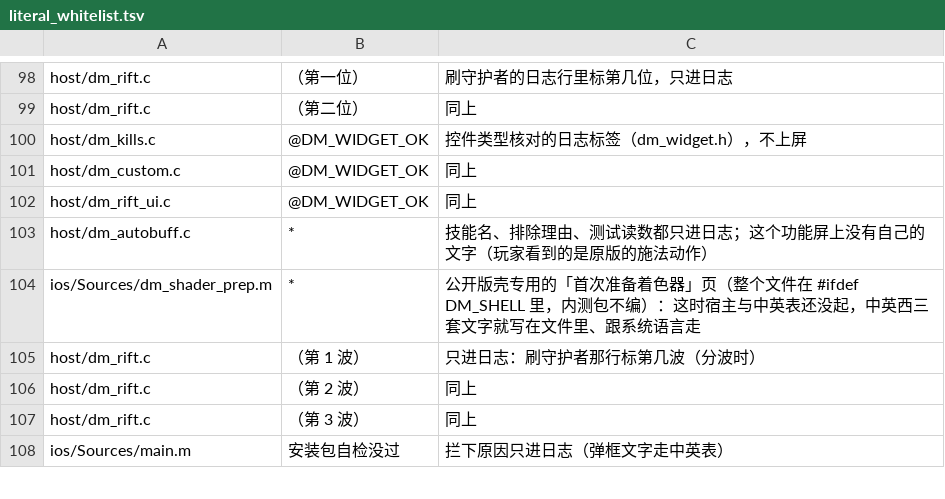
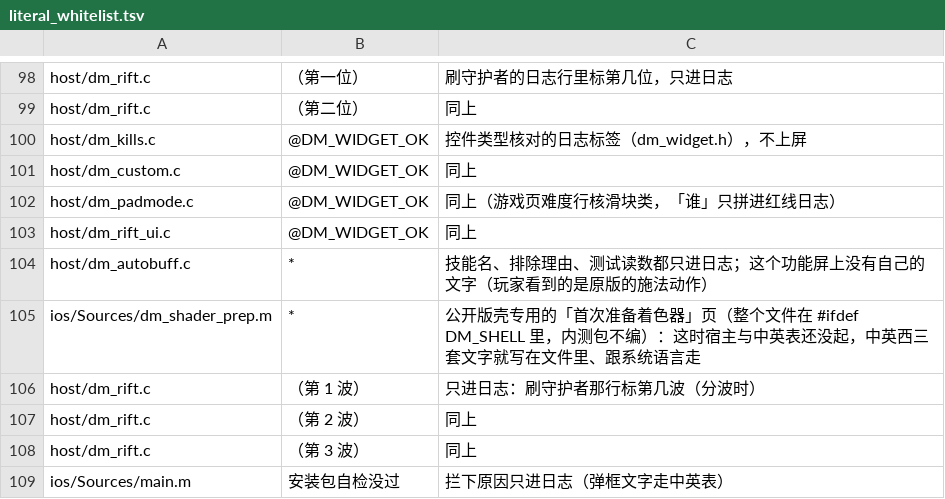
Before and after one commit to augustxxx-debug/d2r-mobile-plus, a TSV file: dm/i18n/literal_whitelist.tsv, drawn as a sheet; only a part is shown, gaps mark what is left out; the diff names each change by its address in the sheet, - before the commit and + after, or states it on an @@ line.

```diff
--- a/dm/i18n/literal_whitelist.tsv
+++ b/dm/i18n/literal_whitelist.tsv
+row 102: host/dm_padmode.c | @DM_WIDGET_OK | 同上（游戏页难度行核滑块类，「谁」只拼进红线日志）
```
Also changed, not shown: dm/i18n/ui_text.tsv, 12 other files.
